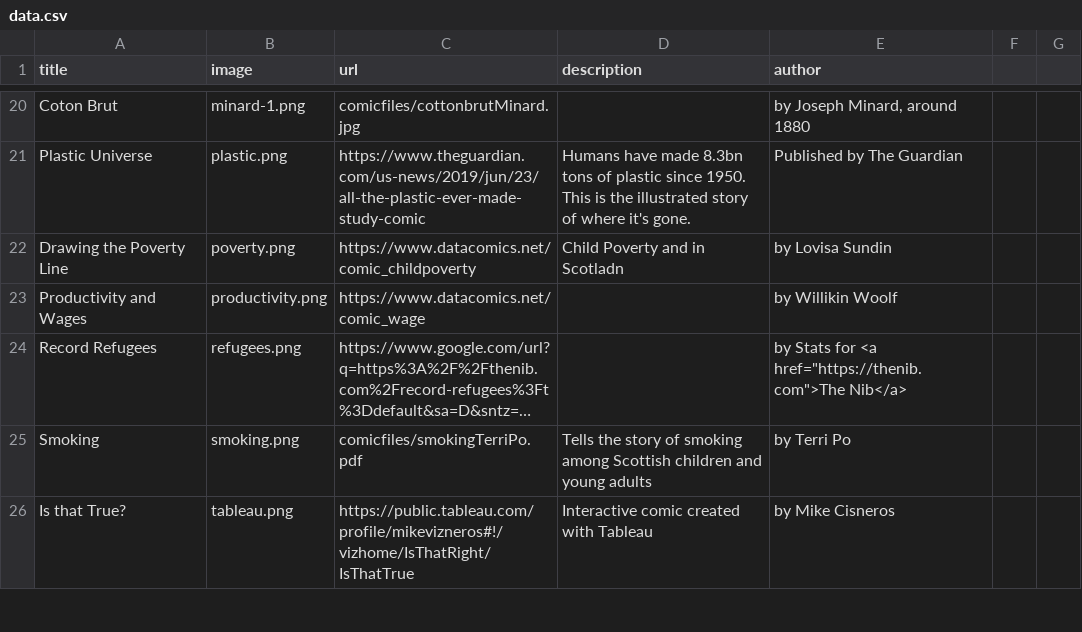
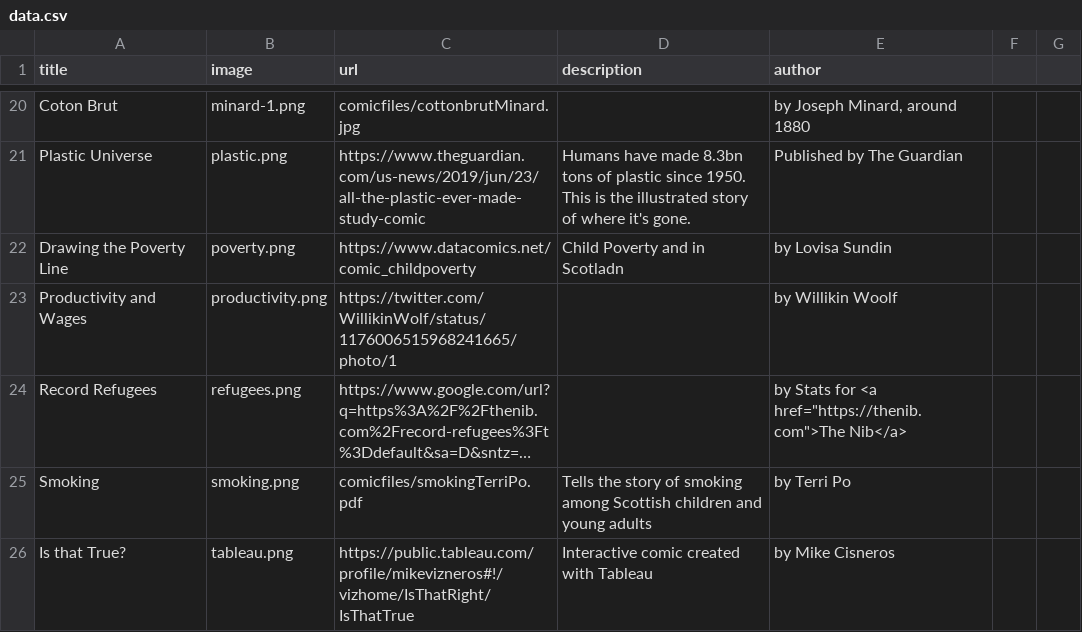
Before and after one commit to datacomics/datacomics.github.io, a CSV file: data.csv, drawn as a sheet; only a part is shown, gaps mark what is left out; long unchanged cells end in …; the diff names each change by its address in the sheet, - before the commit and + after, or states it on an @@ line.

Commit message:
Update data.csv

```diff
--- a/data.csv
+++ b/data.csv
-C23 (url): https://www.datacomics.net/comic_wage
+C23 (url): https://twitter.com/WillikinWolf/status/1176006515968241665/photo/1
```
